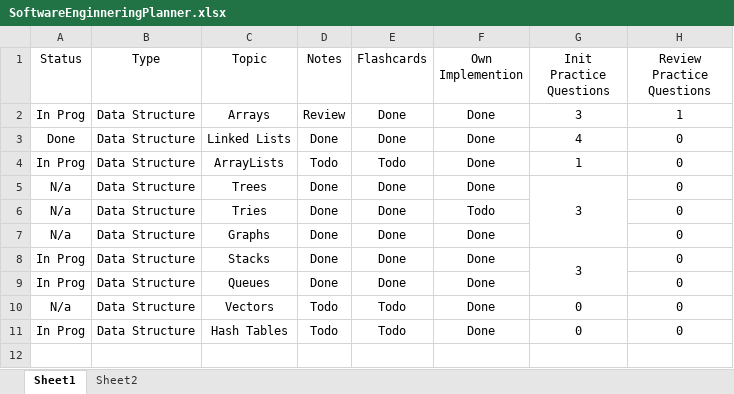
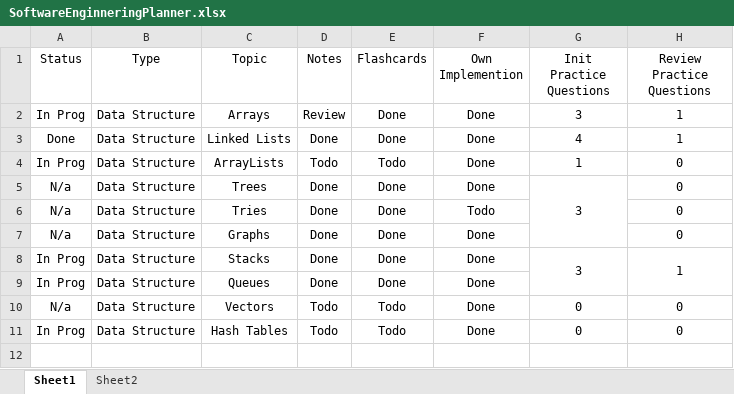
Before and after one commit to Baaartosz/corriander, an Excel workbook: SoftwareEnginneringPlanner.xlsx, sheet Sheet1, drawn as a sheet; only a part is shown; values as stored, in another font and other column widths than the file's, no borders; conditional formats not drawn; the diff names each change by its address in the sheet, - before the commit and + after, or states it on an @@ line.

Commit message:
planner update

```diff
--- a/SoftwareEnginneringPlanner.xlsx (sheet Sheet1)
+++ b/SoftwareEnginneringPlanner.xlsx (sheet Sheet1)
-H3 (Review Practice Questions): 0
+H3 (Review Practice Questions): 1
-H8 (Review Practice Questions): 0
+H8 (Review Practice Questions): 1
+H8:H9 merged
-H9 (Review Practice Questions): 0
+H9 (Review Practice Questions): (empty)
```
